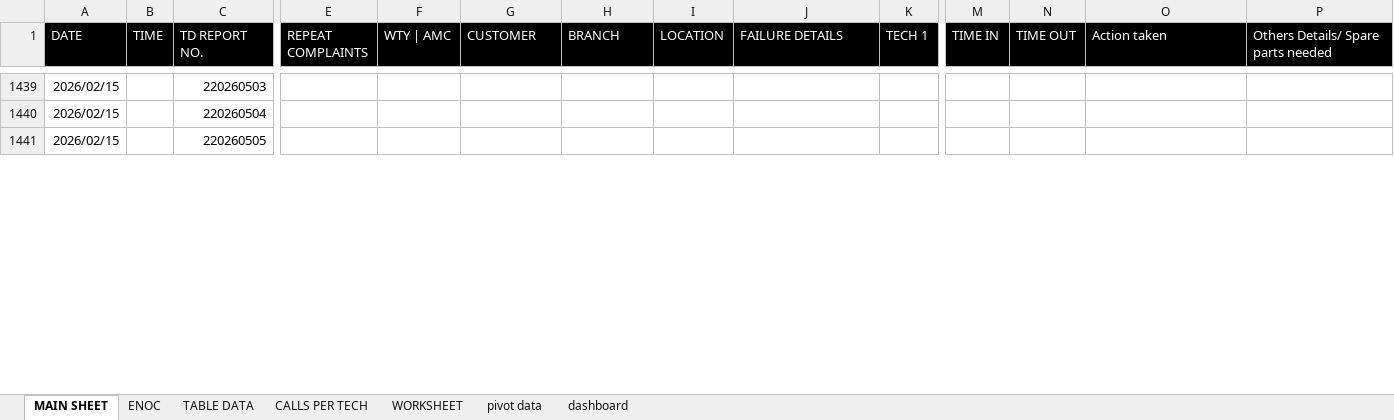
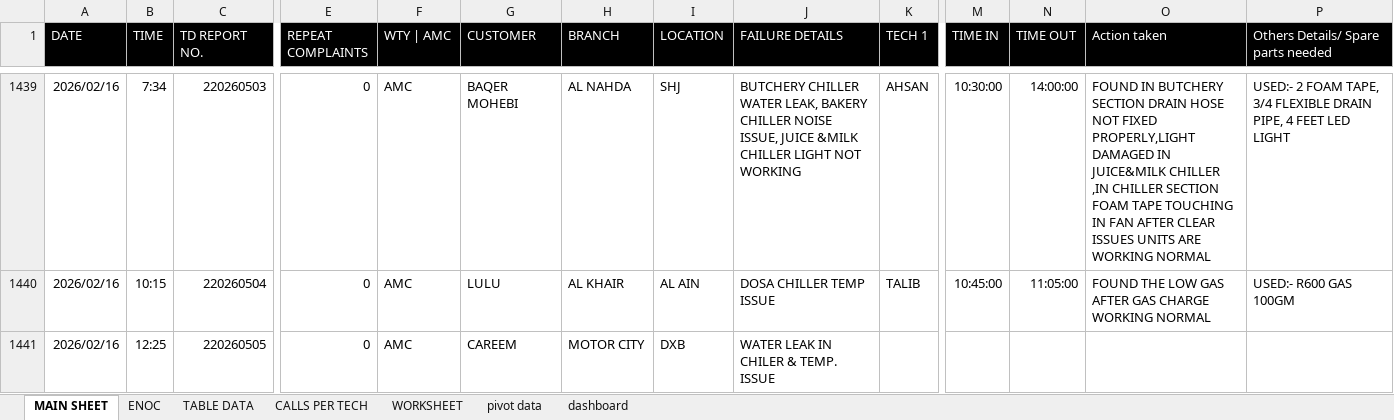
Before and after one commit to thermodynamics-tdot/dashboard, an Excel workbook: CALL RECORDS 2026.xlsx, sheet MAIN SHEET, drawn as a sheet; only a part is shown, gaps mark what is left out; values as stored, in another font and other column widths than the file's, no borders; table styles not drawn; the diff covers the shown part only; the diff names each change by its address in the sheet, - before the commit and + after, or states it on an @@ line.

```diff
--- a/CALL RECORDS 2026.xlsx (sheet MAIN SHEET)
+++ b/CALL RECORDS 2026.xlsx (sheet MAIN SHEET)
-A1439:A1441 (DATE): 2026/02/15
+A1439:A1441 (DATE): 2026/02/16
-B1439 (TIME): (empty)
+B1439 (TIME): 7:34
-E1439:E1441 (REPEAT COMPLAINTS): (empty)
+E1439:E1441 (REPEAT COMPLAINTS): 0
-F1439:F1441 (WTY | AMC): (empty)
+F1439:F1441 (WTY | AMC): AMC
-G1439 (CUSTOMER): (empty)
+G1439 (CUSTOMER): BAQER MOHEBI
-H1439 (BRANCH): (empty)
+H1439 (BRANCH): AL NAHDA
-I1439 (LOCATION): (empty)
+I1439 (LOCATION): SHJ
-J1439 (FAILURE DETAILS): (empty)
+J1439 (FAILURE DETAILS): BUTCHERY CHILLER WATER LEAK, BAKERY CHILLER NOISE ISSUE, JUICE &MILK CHILLER LIGHT NOT WORKING
-K1439 (TECH 1): (empty)
+K1439 (TECH 1): AHSAN
-M1439 (TIME IN): (empty)
+M1439 (TIME IN): 10:30:00
-N1439 (TIME OUT): (empty)
+N1439 (TIME OUT): 14:00:00
-O1439 (Action taken): (empty)
+O1439 (Action taken): FOUND IN BUTCHERY SECTION DRAIN HOSE NOT FIXED PROPERLY,LIGHT DAMAGED IN JUICE&MILK CHILLER ,IN CHILLER SECTION FOAM TAPE TOUCHING IN FAN AFTER CLEAR ISSUES UNITS ARE WORKING NORMAL
-P1439: (empty)
+P1439: USED:- 2 FOAM TAPE, 3/4 FLEXIBLE DRAIN PIPE, 4 FEET LED LIGHT
-B1440 (TIME): (empty)
+B1440 (TIME): 10:15
-G1440 (CUSTOMER): (empty)
+G1440 (CUSTOMER): LULU
-H1440 (BRANCH): (empty)
+H1440 (BRANCH): AL KHAIR
-I1440 (LOCATION): (empty)
+I1440 (LOCATION): AL AIN
-J1440 (FAILURE DETAILS): (empty)
+J1440 (FAILURE DETAILS): DOSA CHILLER TEMP ISSUE
-K1440 (TECH 1): (empty)
+K1440 (TECH 1): TALIB
-M1440 (TIME IN): (empty)
+M1440 (TIME IN): 10:45:00
-N1440 (TIME OUT): (empty)
+N1440 (TIME OUT): 11:05:00
-O1440 (Action taken): (empty)
+O1440 (Action taken): FOUND THE LOW GAS AFTER GAS CHARGE WORKING NORMAL
-P1440: (empty)
+P1440: USED:- R600 GAS 100GM
-B1441 (TIME): (empty)
+B1441 (TIME): 12:25
-G1441 (CUSTOMER): (empty)
+G1441 (CUSTOMER): CAREEM
-H1441 (BRANCH): (empty)
+H1441 (BRANCH): MOTOR CITY
-I1441 (LOCATION): (empty)
+I1441 (LOCATION): DXB
-J1441 (FAILURE DETAILS): (empty)
+J1441 (FAILURE DETAILS): WATER LEAK IN CHILER & TEMP. ISSUE
```
Also changed, not shown: 27 added rows and 53 edited cells elsewhere in this sheet, charts or pictures.
